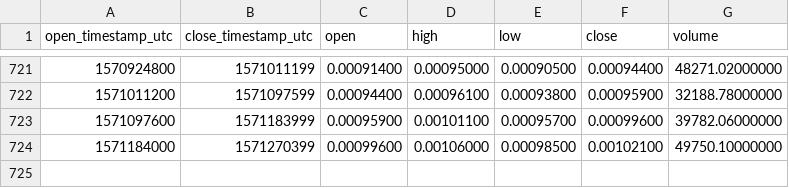
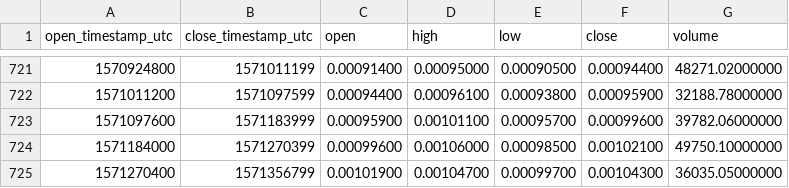
Before and after one commit to cryptobigbro/binance-BTGBTC, a CSV file: binance-BTGBTC-1d.csv, drawn as a sheet; only a part is shown, gaps mark what is left out.

Commit message:
Update OHLCV data.

```diff
--- a/binance-BTGBTC-1d.csv
+++ b/binance-BTGBTC-1d.csv
@@ -724 +724,2 @@ open_timestamp_utc,close_timestamp_utc,open,high,low,close,volume
 1571184000,1571270399,0.00099600,0.00106000,0.00098500,0.00102100,49750.10000000
+1571270400,1571356799,0.00101900,0.00104700,0.00099700,0.00104300,36035.05000000
```
Also changed, not shown: 1 other file.
